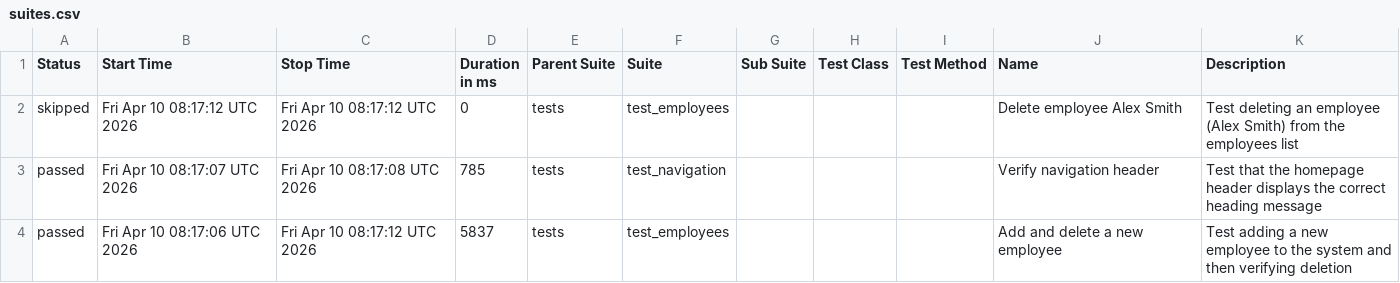
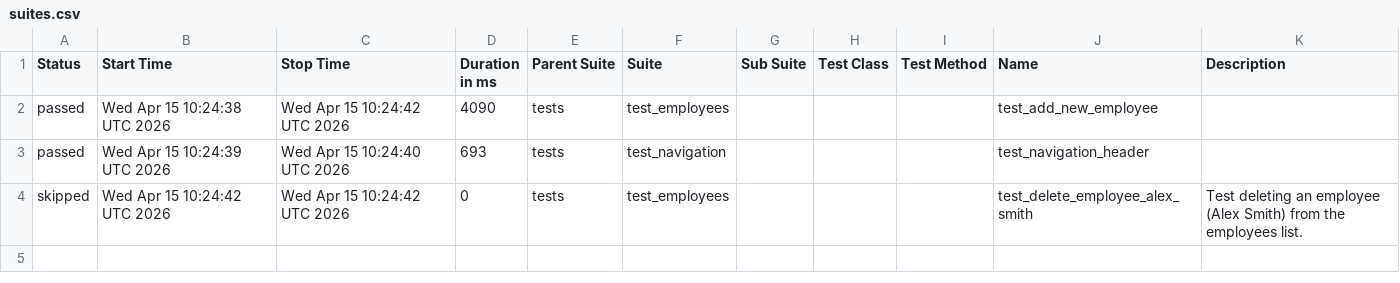
Before and after one commit to alexkaminskiy/ui-automation-tests, a CSV file: data/suites.csv, drawn as a sheet.

```diff
--- a/data/suites.csv
+++ b/data/suites.csv
@@ -1,4 +1,4 @@
 "Status","Start Time","Stop Time","Duration in ms","Parent Suite","Suite","Sub Suite","Test Class","Test Method","Name","Description"
-"skipped","Fri Apr 10 08:17:12 UTC 2026","Fri Apr 10 08:17:12 UTC 2026","0","tests","test_employees","","","","Delete employee Alex Smith","Test deleting an employee (Alex Smith) from the employees list"
-"passed","Fri Apr 10 08:17:07 UTC 2026","Fri Apr 10 08:17:08 UTC 2026","785","tests","test_navigation","","","","Verify navigation header","Test that the homepage header displays the correct heading message"
-"passed","Fri Apr 10 08:17:06 UTC 2026","Fri Apr 10 08:17:12 UTC 2026","5837","tests","test_employees","","","","Add and delete a new employee","Test adding a new employee to the system and then verifying deletion"
+"passed","Wed Apr 15 10:24:38 UTC 2026","Wed Apr 15 10:24:42 UTC 2026","4090","tests","test_employees","","","","test_add_new_employee",""
+"passed","Wed Apr 15 10:24:39 UTC 2026","Wed Apr 15 10:24:40 UTC 2026","693","tests","test_navigation","","","","test_navigation_header",""
+"skipped","Wed Apr 15 10:24:42 UTC 2026","Wed Apr 15 10:24:42 UTC 2026","0","tests","test_employees","","","","test_delete_employee_alex_smith","Test deleting an employee (Alex Smith) from the employees list."
```
Also changed, not shown: 26 other files.
